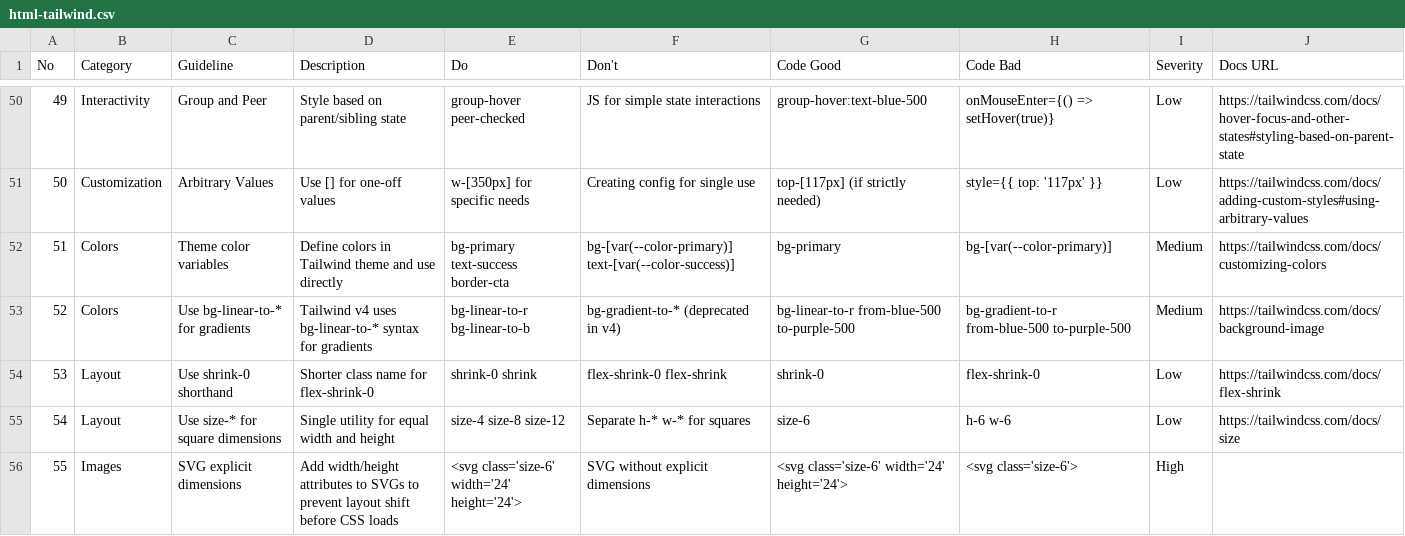
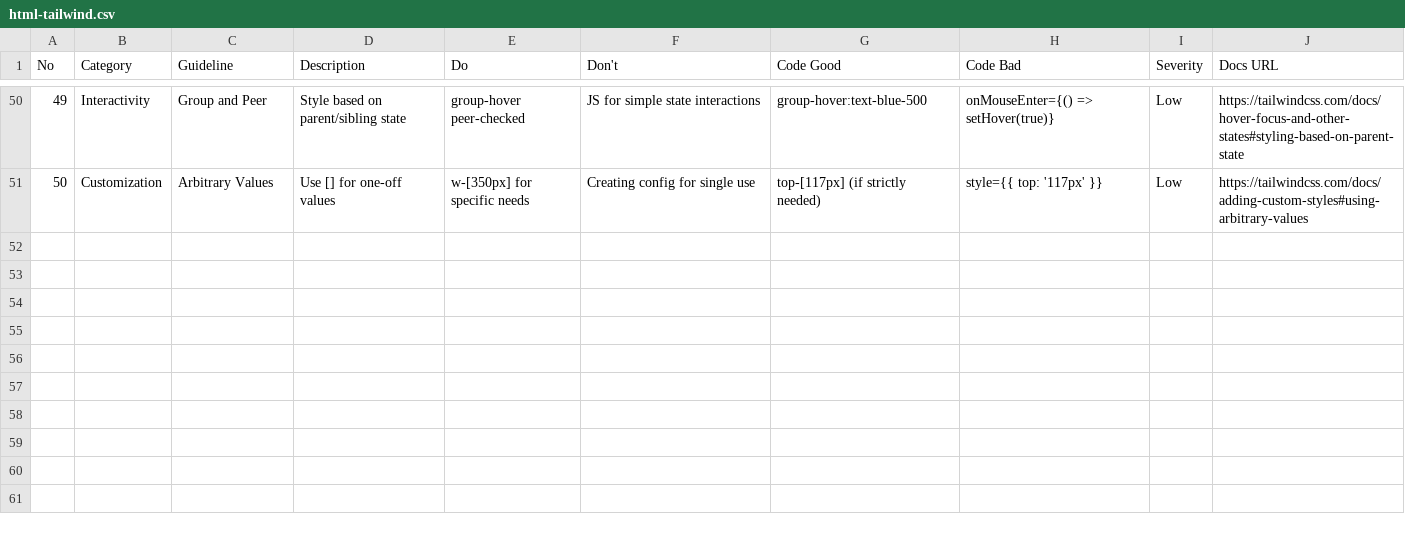
Before and after one commit to dinhnguyen/jira-report, a CSV file: .claude/skills/ui-ux-pro-max/data/stacks/html-tailwind.csv, drawn as a sheet; only a part is shown, gaps mark what is left out; the diff names each change by its address in the sheet, - before the commit and + after, or states it on an @@ line.

```diff
--- a/.claude/skills/ui-ux-pro-max/data/stacks/html-tailwind.csv
+++ b/.claude/skills/ui-ux-pro-max/data/stacks/html-tailwind.csv
-row 52: 51 | Colors | Theme color variables | Define colors in Tailwind theme and use directly | bg-primary text-success border-cta | bg-[var(--color-primary)] text-[var(--color-success)] | bg-primary | bg-[var(--color-primary)] | Medium | https://tailwindcss.com/docs/customizing-colors
-row 53: 52 | Colors | Use bg-linear-to-* for gradients | Tailwind v4 uses bg-linear-to-* syntax for gradients | bg-linear-to-r bg-linear-to-b | bg-gradient-to-* (deprecated in v4) | bg-linear-to-r from-blue-500 to-purple-500 | bg-gradient-to-r from-blue-500 to-purple-500 | Medium | https://tailwindcss.com/docs/background-image
-row 54: 53 | Layout | Use shrink-0 shorthand | Shorter class name for flex-shrink-0 | shrink-0 shrink | flex-shrink-0 flex-shrink | shrink-0 | flex-shrink-0 | Low | https://tailwindcss.com/docs/flex-shrink
-row 55: 54 | Layout | Use size-* for square dimensions | Single utility for equal width and height | size-4 size-8 size-12 | Separate h-* w-* for squares | size-6 | h-6 w-6 | Low | https://tailwindcss.com/docs/size
-row 56: 55 | Images | SVG explicit dimensions | Add width/height attributes to SVGs to prevent layout shift before CSS loads | <svg class='size-6' width='24' height='24'> | SVG without explicit dimensions | <svg class='size-6' width='24' height='24'> | <svg class='size-6'> | High
```
Also changed, not shown: 43 other files.
